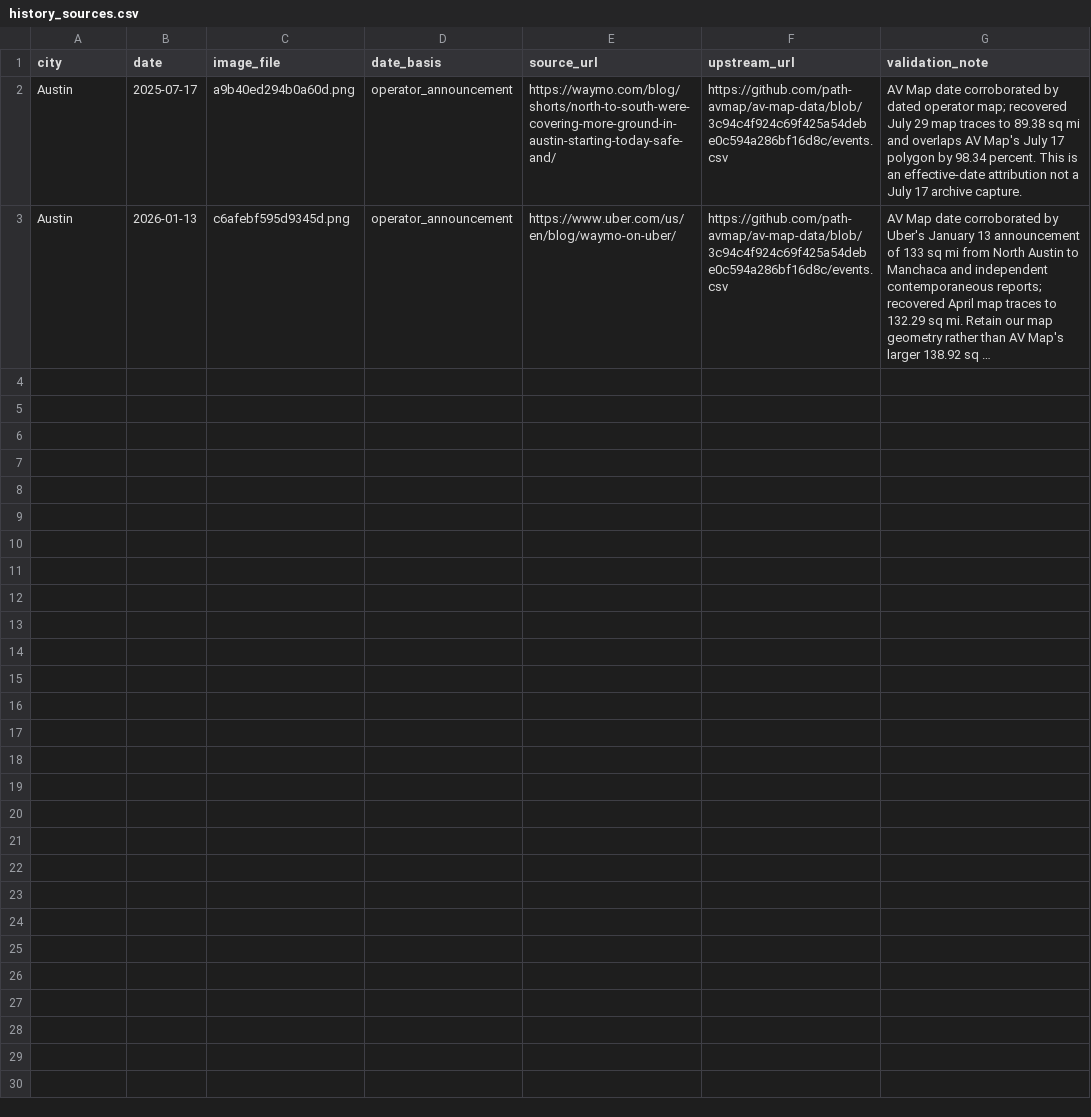
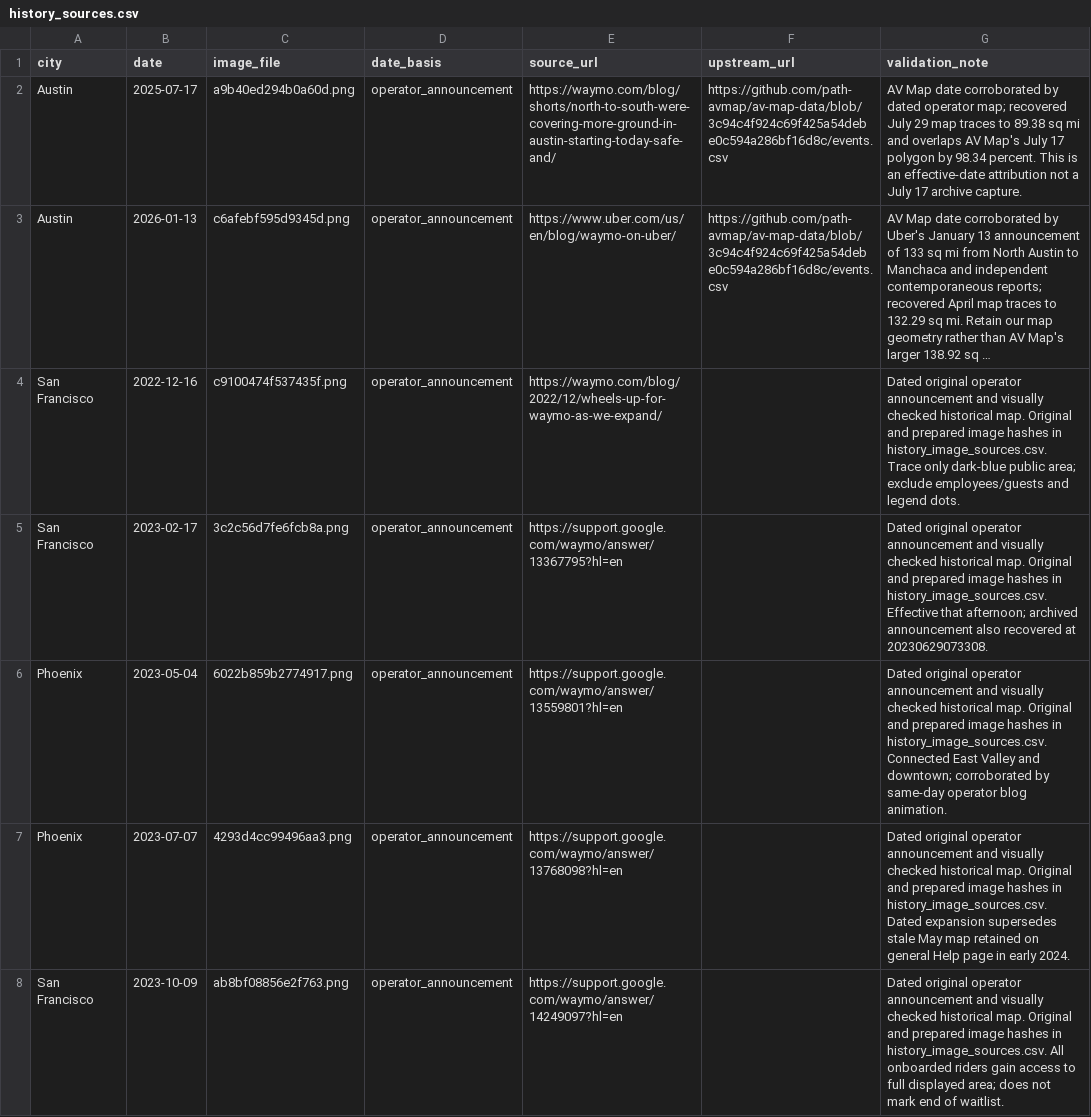
Before and after one commit to EwoutH/robotaxi_stats, a CSV file: areas/waymo/data/history_sources.csv, drawn as a sheet; long unchanged cells end in …; the diff names each change by its address in the sheet, - before the commit and + after, or states it on an @@ line.

Commit message:
Extend verified Waymo history to December 2022

```diff
--- a/areas/waymo/data/history_sources.csv
+++ b/areas/waymo/data/history_sources.csv
+row 4: San Francisco | 2022-12-16 | c9100474f537435f.png | operator_announcement | https://waymo.com/blog/2022/12/wheels-up-for-waymo-as-we-expand/ |  | Dated original operator announcement and visually checked historical map. Original and prepared image hashes in history_image_sources.csv. Trace only dark-blue public area; exclude employees/guests and legend dots.
+row 5: San Francisco | 2023-02-17 | 3c2c56d7fe6fcb8a.png | operator_announcement | https://support.google.com/waymo/answer/13367795?hl=en |  | Dated original operator announcement and visually checked historical map. Original and prepared image hashes in history_image_sources.csv. Effective that afternoon; archived announcement also recovered at 20230629073308.
+row 6: Phoenix | 2023-05-04 | 6022b859b2774917.png | operator_announcement | https://support.google.com/waymo/answer/13559801?hl=en |  | Dated original operator announcement and visually checked historical map. Original and prepared image hashes in history_image_sources.csv. Connected East Valley and downtown; corroborated by same-day operator blog animation.
+row 7: Phoenix | 2023-07-07 | 4293d4cc99496aa3.png | operator_announcement | https://support.google.com/waymo/answer/13768098?hl=en |  | Dated original operator announcement and visually checked historical map. Original and prepared image hashes in history_image_sources.csv. Dated expansion supersedes stale May map retained on general Help page in early 2024.
+row 8: San Francisco | 2023-10-09 | ab8bf08856e2f763.png | operator_announcement | https://support.google.com/waymo/answer/14249097?hl=en |  | Dated original operator announcement and visually checked historical map. Original and prepared image hashes in history_image_sources.csv. All onboarded riders gain access to full displayed area; does not mark end of waitlist.
```
Also changed, not shown: areas/waymo/data/area_timeseries.csv, areas/waymo/data/external_comparison/at_external_date.csv, 33 other files.
